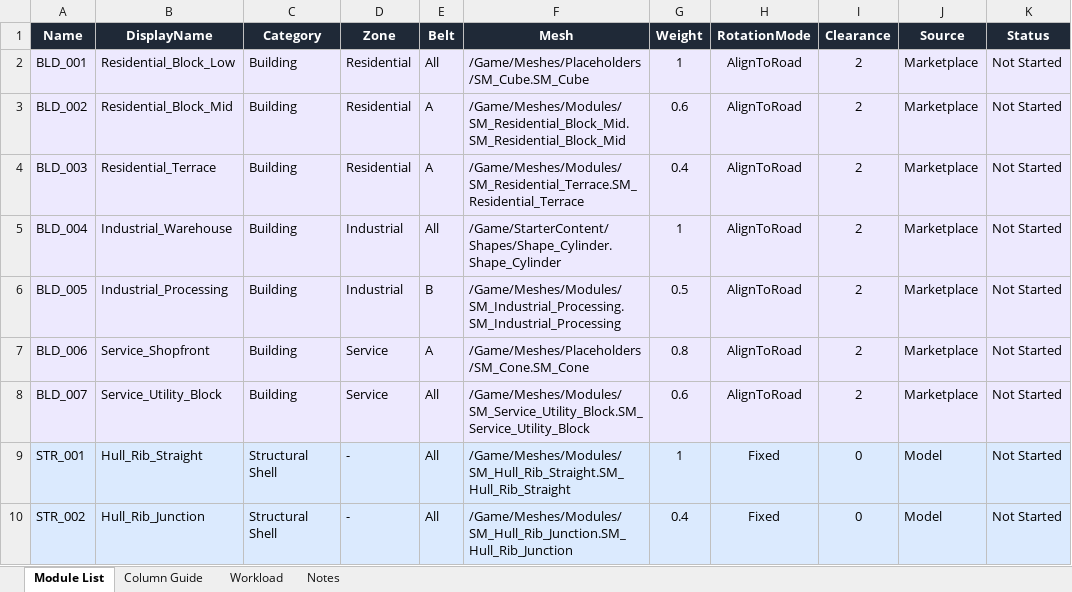
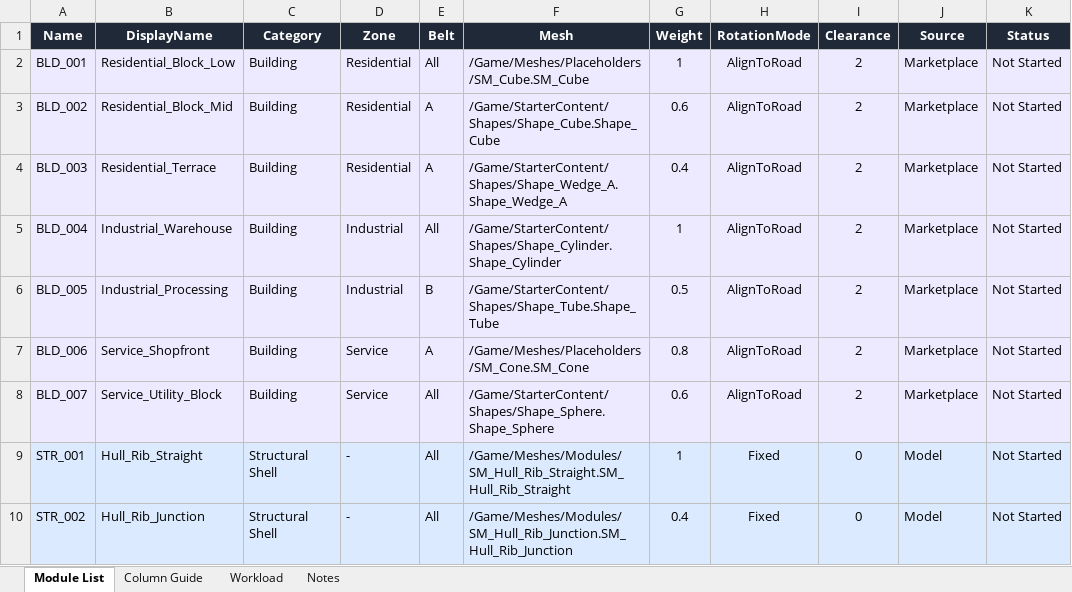
Before and after one commit to John1178/oneill-cylinder-ue5, an Excel workbook: docs/module_list.xlsx, sheet Module List, drawn as a sheet; only a part is shown; values as stored, in another font and other column widths than the file's, no borders; the diff names each change by its address in the sheet, - before the commit and + after, or states it on an @@ line.

```diff
--- a/docs/module_list.xlsx (sheet Module List)
+++ b/docs/module_list.xlsx (sheet Module List)
-F3 (Mesh): /Game/Meshes/Modules/SM_Residential_Block_Mid.SM_Residential_Block_Mid
+F3 (Mesh): /Game/StarterContent/Shapes/Shape_Cube.Shape_Cube
-F4 (Mesh): /Game/Meshes/Modules/SM_Residential_Terrace.SM_Residential_Terrace
+F4 (Mesh): /Game/StarterContent/Shapes/Shape_Wedge_A.Shape_Wedge_A
-F6 (Mesh): /Game/Meshes/Modules/SM_Industrial_Processing.SM_Industrial_Processing
+F6 (Mesh): /Game/StarterContent/Shapes/Shape_Tube.Shape_Tube
-F8 (Mesh): /Game/Meshes/Modules/SM_Service_Utility_Block.SM_Service_Utility_Block
+F8 (Mesh): /Game/StarterContent/Shapes/Shape_Sphere.Shape_Sphere
```
Also changed, not shown: 5 other files.
